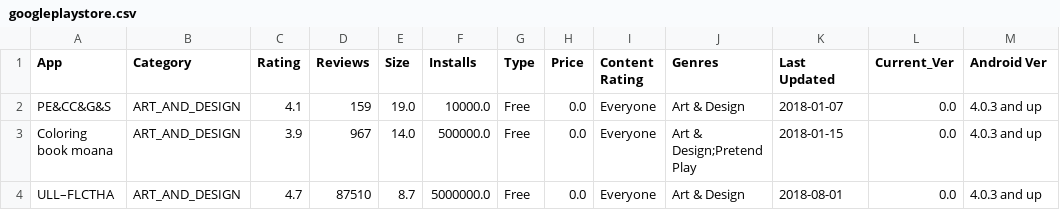
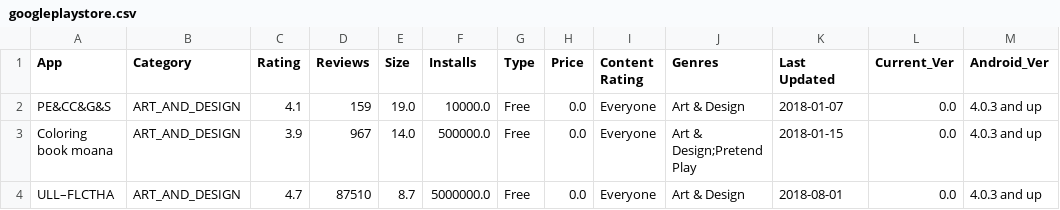
Before and after one commit to mhRekyy/VisualisasiData, a CSV file: data/googleplaystore.csv, drawn as a sheet; only a part is shown.

```diff
--- a/data/googleplaystore.csv
+++ b/data/googleplaystore.csv
@@ -1,2 +1,2 @@
-App,Category,Rating,Reviews,Size,Installs,Type,Price,Content Rating,Genres,Last Updated,Current_Ver,Android Ver
+App,Category,Rating,Reviews,Size,Installs,Type,Price,Content Rating,Genres,Last Updated,Current_Ver,Android_Ver
 PE&CC&G&S,ART_AND_DESIGN,4.1,159,19.0,10000.0,Free,0.0,Everyone,Art & Design,2018-01-07,0.0,4.0.3 and up
```
Also changed, not shown: 5 other files.
